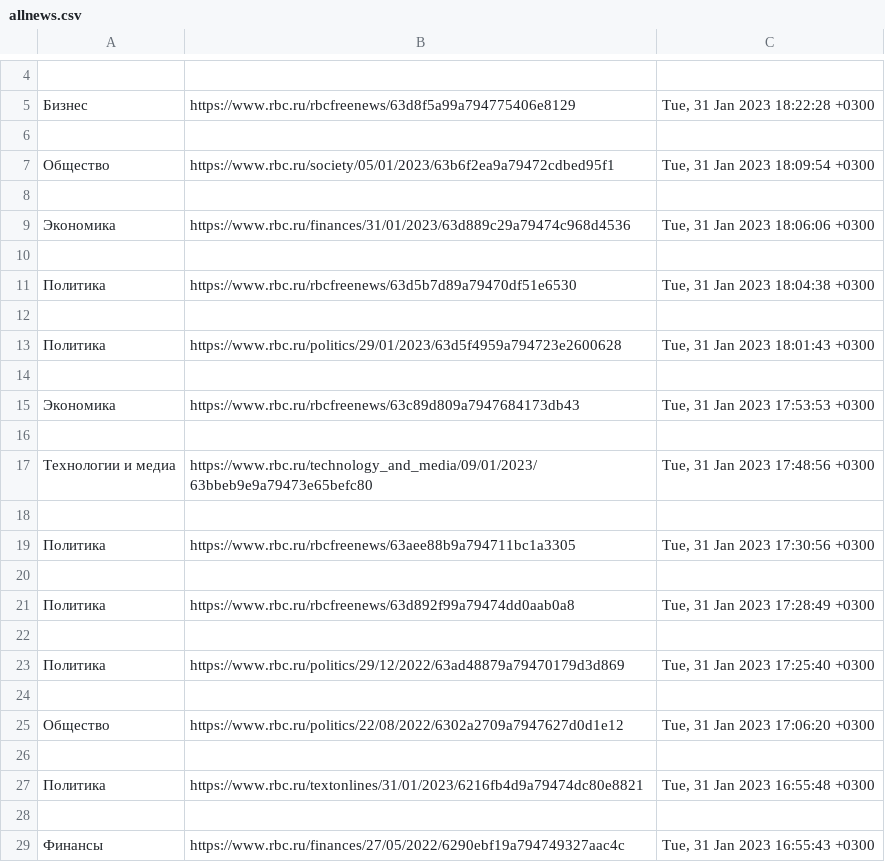
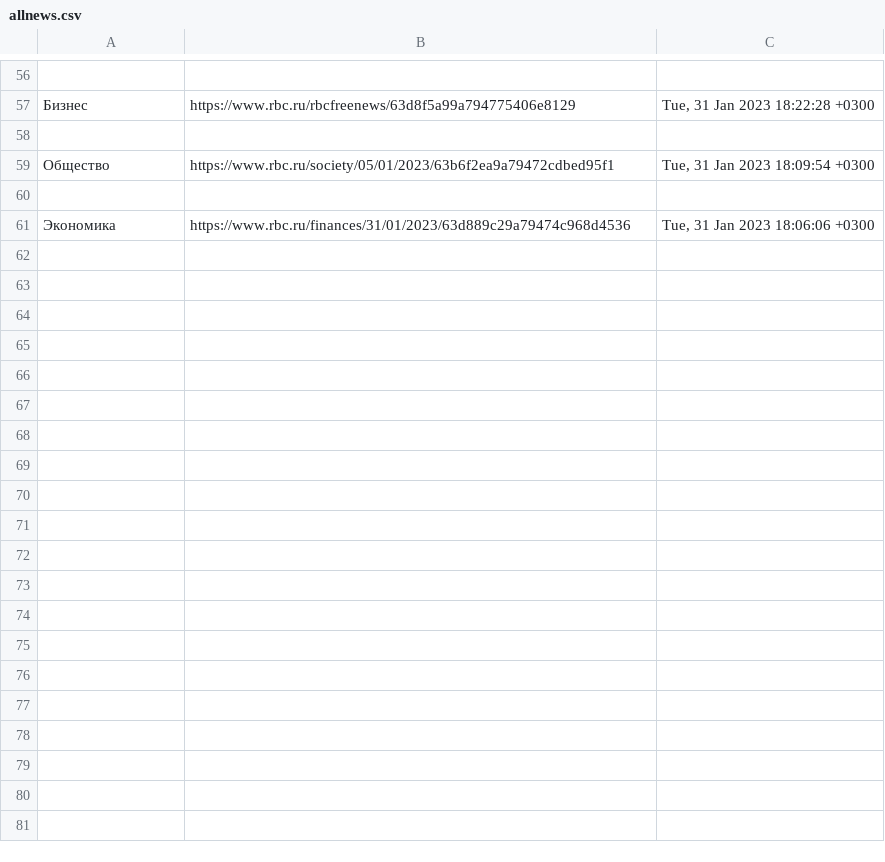
Before and after one commit to AlexandrBespalov/UP-2023, a CSV file: allnews.csv, drawn as a sheet; only a part is shown, gaps mark what is left out; removed rows and columns are numbered as before the commit, all else as after; the diff covers the shown part only; the diff names each change by its address in the sheet, - before the commit and + after, or states it on an @@ line.

```diff
--- a/allnews.csv
+++ b/allnews.csv
-row 10: (empty)
-row 11: Политика | https://www.rbc.ru/rbcfreenews/63d5b7d89a79470df51e6530 | Tue, 31 Jan 2023 18:04:38 +0300
-row 12: (empty)
-row 13: Политика | https://www.rbc.ru/politics/29/01/2023/63d5f4959a794723e2600628 | Tue, 31 Jan 2023 18:01:43 +0300
-row 14: (empty)
-row 15: Экономика | https://www.rbc.ru/rbcfreenews/63c89d809a7947684173db43 | Tue, 31 Jan 2023 17:53:53 +0300
-row 16: (empty)
-row 17: Технологии и медиа | https://www.rbc.ru/technology_and_media/09/01/2023/63bbeb9e9a79473e65befc80 | Tue, 31 Jan 2023 17:48:56 +0300
-row 18: (empty)
-row 19: Политика | https://www.rbc.ru/rbcfreenews/63aee88b9a794711bc1a3305 | Tue, 31 Jan 2023 17:30:56 +0300
-row 20: (empty)
-row 21: Политика | https://www.rbc.ru/rbcfreenews/63d892f99a79474dd0aab0a8 | Tue, 31 Jan 2023 17:28:49 +0300
-row 22: (empty)
-row 23: Политика | https://www.rbc.ru/politics/29/12/2022/63ad48879a79470179d3d869 | Tue, 31 Jan 2023 17:25:40 +0300
-row 24: (empty)
-row 25: Общество | https://www.rbc.ru/politics/22/08/2022/6302a2709a7947627d0d1e12 | Tue, 31 Jan 2023 17:06:20 +0300
-row 26: (empty)
-row 27: Политика | https://www.rbc.ru/textonlines/31/01/2023/6216fb4d9a79474dc80e8821 | Tue, 31 Jan 2023 16:55:48 +0300
-row 28: (empty)
-row 29: Финансы | https://www.rbc.ru/finances/27/05/2022/6290ebf19a794749327aac4c | Tue, 31 Jan 2023 16:55:43 +0300
```
Also changed, not shown: 52 added rows, 32 removed rows and 1 edited cell elsewhere in this file, 3 other files.
